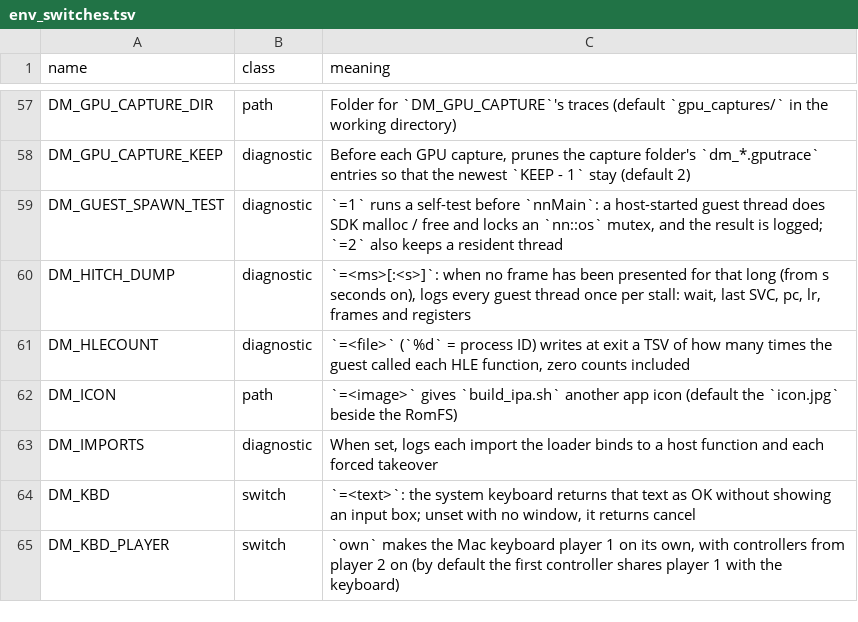
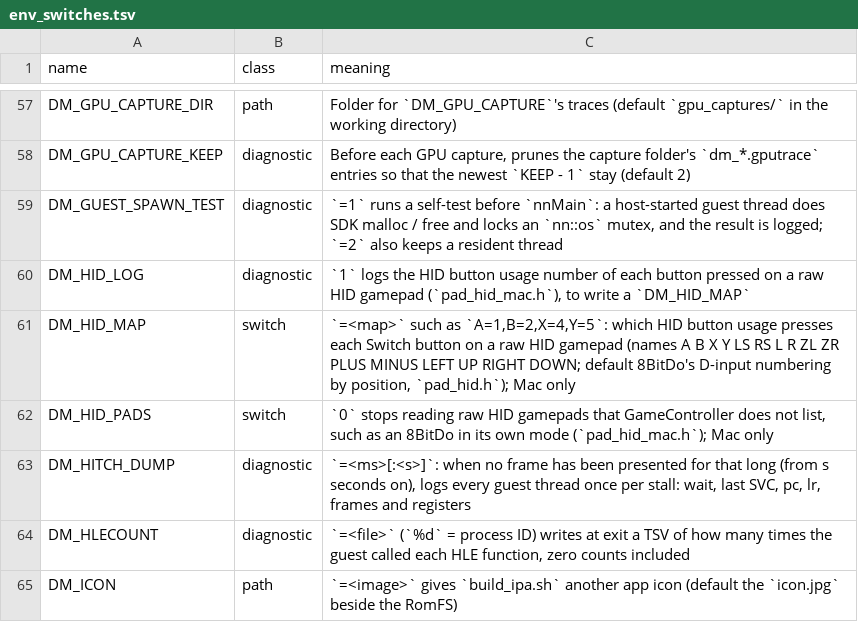
Before and after one commit to ccfang0411/nxnative, a TSV file: docs/env_switches.tsv, drawn as a sheet; only a part is shown, gaps mark what is left out; the shorter side is filled out with more unchanged rows; the diff names each change by its address in the sheet, - before the commit and + after, or states it on an @@ line.

Commit message:
Mac: HID gamepads that GameController does not list get a player slot (#669, #637)
An 8BitDo in its own mode pairs as a Bluetooth HID gamepad that GameController never
lists, so it got no input. pad_hid_mac.h reads such pads with IOHIDManager and gives each
a player slot like a GameController controller; pad_hid.h maps buttons, hat, sticks and
analog triggers (tests/t_pad_hid.c). DM_HID_MAP moves the buttons, DM_HID_LOG=1 logs each
button's number, DM_HID_PADS=0 turns it off.

A device is skipped when +[GCController supportsHIDDevice:] says GameController lists it
itself, so no pad of any vendor is read twice (the PR skipped Microsoft, Sony and Nintendo
by vendor ID). Each stick has one round dead zone with the deflection scaled back to start
at 0, in place of a fixed cut per axis. HID has no standard button numbering: the default
is 8BitDo's, and a pad of another vendor gets a log line saying so and how to map it.
With DM_PAD_MERGE=1 player 1 is released only when the last controller of either kind
goes away, and HID pads leave the player mask alone, as GameController ones do.

Fixes #637.

Co-authored-by: Lars van der Niet <47820144+larsniet@users.noreply.github.com>

```diff
--- a/docs/env_switches.tsv
+++ b/docs/env_switches.tsv
+row 60: DM_HID_LOG | diagnostic | `1` logs the HID button usage number of each button pressed on a raw HID gamepad (`pad_hid_mac.h`), to write a `DM_HID_MAP`
+row 61: DM_HID_MAP | switch | `=<map>` such as `A=1,B=2,X=4,Y=5`: which HID button usage presses each Switch button on a raw HID gamepad (names A B X Y LS RS L R ZL ZR PLUS MINUS LEFT UP RIGHT DOWN; default 8BitDo's D-input numbering by position, `pad_hid.h`); Mac only
+row 62: DM_HID_PADS | switch | `0` stops reading raw HID gamepads that GameController does not list, such as an 8BitDo in its own mode (`pad_hid_mac.h`); Mac only
```
Also changed, not shown: 7 other files.
